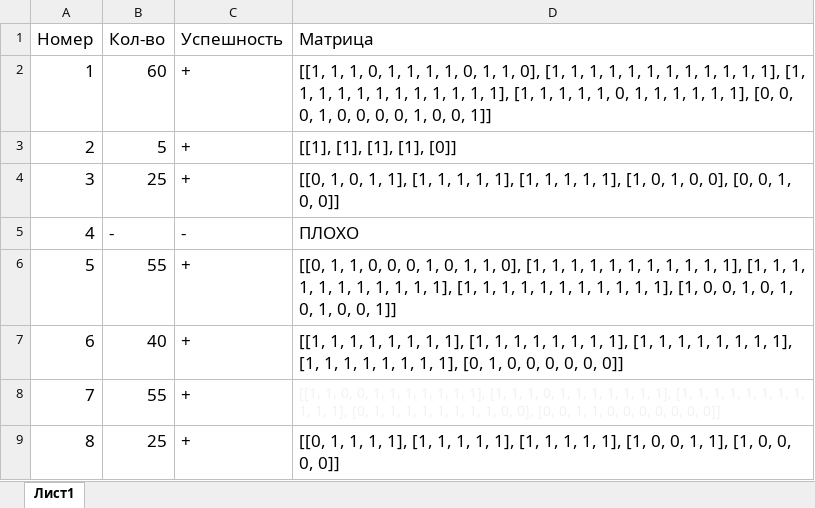
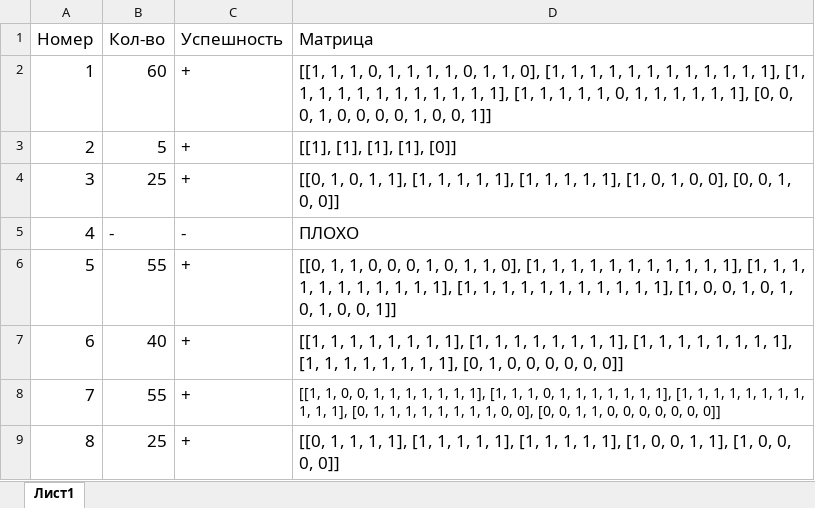
Before and after one commit to GeorgiyDemo/SMSSender, an Excel workbook: backend/PDF/test.xlsx, sheet Лист1, drawn as a sheet; values as stored, in another font and other column widths than the file's, no borders; the diff names each change by its address in the sheet, - before the commit and + after, or states it on an @@ line.

```diff
--- a/backend/PDF/test.xlsx (sheet Лист1)
+++ b/backend/PDF/test.xlsx (sheet Лист1)
-D8 text colour: #F2F2F2
+D8 text colour: black
```
Also changed, not shown: 7 other files.
